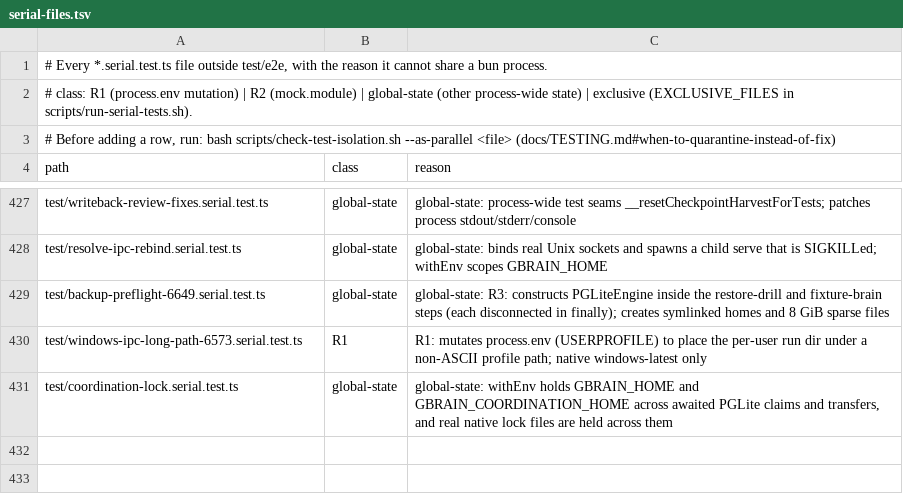
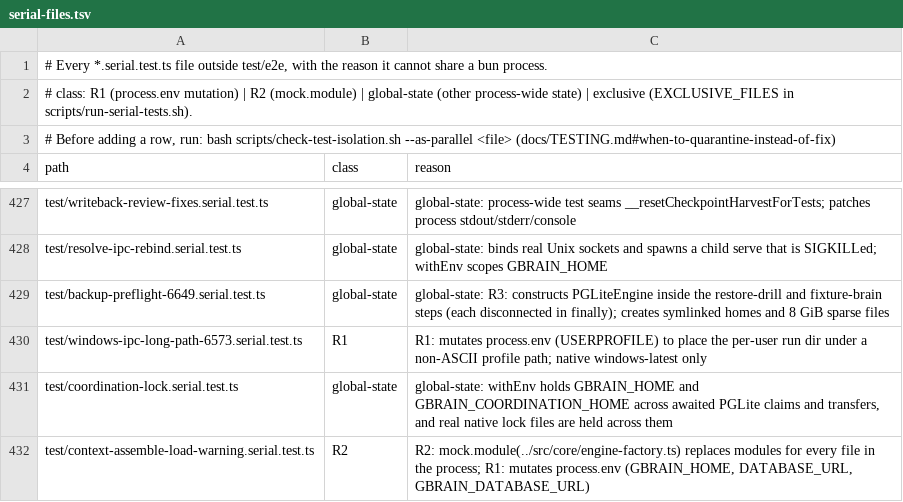
Before and after one commit to ActVox/gbrain, a TSV file: scripts/serial-files.tsv, drawn as a sheet; only a part is shown, gaps mark what is left out; the diff names each change by its address in the sheet, - before the commit and + after, or states it on an @@ line.

Commit message:
fix(openclaw): warn once when an assemble-path lazy load fails (#6906)
Every lazy relative import on the assemble() path (checkpoint poll, core
lane, Retrieval Reflex) is wrapped so a module that fails to load prints one
line per module naming it and its error code, then rethrows into the
caller's existing fail-open path. Before, a load failure there read the same
as no relevant notes.

Co-authored-by: capy-ai[bot] <230910855+capy-ai[bot]@users.noreply.github.com>

```diff
--- a/scripts/serial-files.tsv
+++ b/scripts/serial-files.tsv
+row 432: test/context-assemble-load-warning.serial.test.ts | R2 | R2: mock.module(../src/core/engine-factory.ts) replaces modules for every file in the process; R1: mutates process.env (GBRAIN_HOME, DATABASE_URL, GBRAIN_DATABASE_URL)
```
Also changed, not shown: 5 other files.
